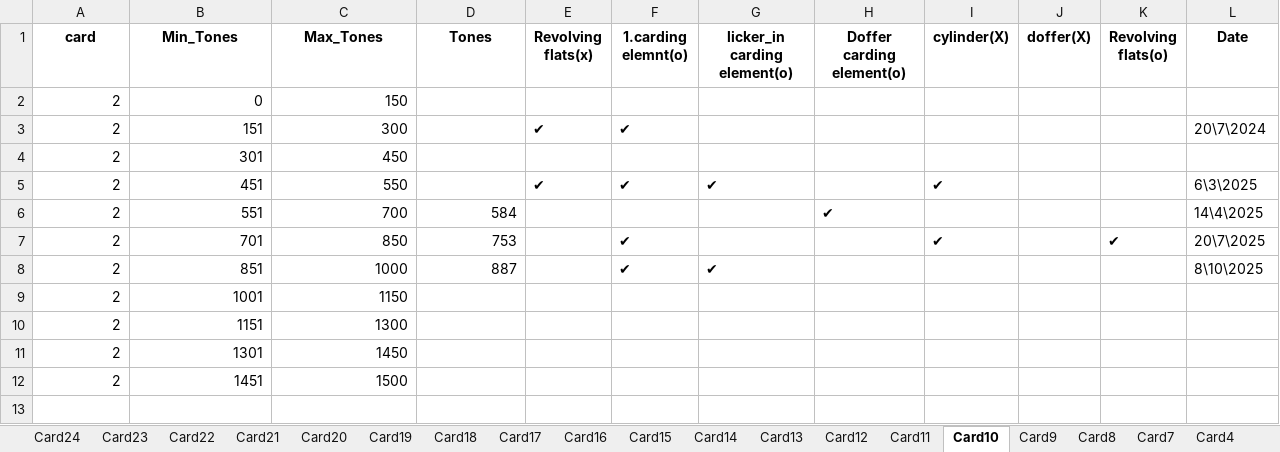
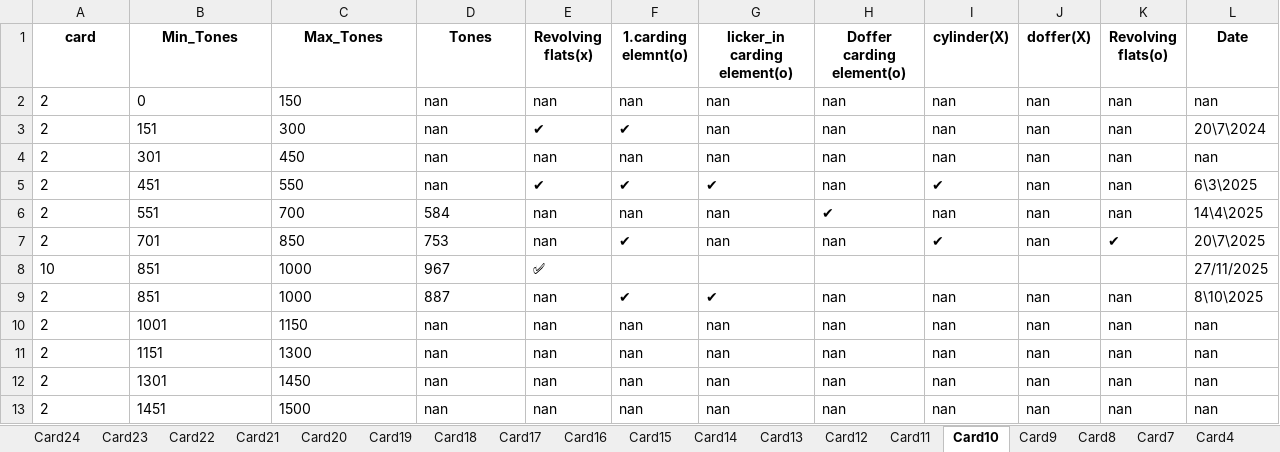
Before and after one commit to mahmedabdallh123/BELYARN, an Excel workbook: Machine_Service_Lookup.xlsx, sheet Card10, drawn as a sheet; values as stored, in another font and other column widths than the file's, no borders; removed rows and columns are numbered as before the commit, all else as after; the diff names each change by its address in the sheet, - before the commit and + after, or states it on an @@ line.

Commit message:
إضافة صف جديد في Card10 بالرينج 851-1000 by admin at 2025-11-27 10:17:32

```diff
--- a/Machine_Service_Lookup.xlsx (sheet Card10)
+++ b/Machine_Service_Lookup.xlsx (sheet Card10)
-row 2: 2 | 0 | 150
+row 2: 2 | 0 | 150 | nan | nan | nan | nan | nan | nan | nan | nan | nan
-A3:C3 alignment: right
+A3:C3 alignment: left
-D3 (Tones): (empty)
+D3 (Tones): nan
-G3 (licker_in carding element(o)): (empty)
+G3 (licker_in carding element(o)): nan
-H3 (Doffer carding element(o)): (empty)
+H3 (Doffer carding element(o)): nan
-I3 (cylinder(X)): (empty)
+I3 (cylinder(X)): nan
-J3 (doffer(X)): (empty)
+J3 (doffer(X)): nan
-K3 (Revolving flats(o)): (empty)
+K3 (Revolving flats(o)): nan
-row 4: 2 | 301 | 450
+row 4: 2 | 301 | 450 | nan | nan | nan | nan | nan | nan | nan | nan | nan
-A5:C5 alignment: right
+A5:C5 alignment: left
-D5 (Tones): (empty)
+D5 (Tones): nan
-H5 (Doffer carding element(o)): (empty)
+H5 (Doffer carding element(o)): nan
-J5:J7 (doffer(X)): (empty)
+J5:J7 (doffer(X)): nan
-K5:K6 (Revolving flats(o)): (empty)
+K5:K6 (Revolving flats(o)): nan
-A6:D7 alignment: right
+A6:D7 alignment: left
-E6:E7 (Revolving flats(x)): (empty)
+E6:E7 (Revolving flats(x)): nan
-F6 (1.carding elemnt(o)): (empty)
+F6 (1.carding elemnt(o)): nan
-G6:G7 (licker_in carding element(o)): (empty)
+G6:G7 (licker_in carding element(o)): nan
-I6 (cylinder(X)): (empty)
+I6 (cylinder(X)): nan
-H7 (Doffer carding element(o)): (empty)
+H7 (Doffer carding element(o)): nan
+row 8: 10 | 851 | 1000 | 967 | ✅ |  |  |  |  |  |  | 27/11/2025
-A9:D9 alignment: right
+A9:D9 alignment: left
-E9 (Revolving flats(x)): (empty)
+E9 (Revolving flats(x)): nan
-H9 (Doffer carding element(o)): (empty)
+H9 (Doffer carding element(o)): nan
-I9 (cylinder(X)): (empty)
+I9 (cylinder(X)): nan
-J9 (doffer(X)): (empty)
+J9 (doffer(X)): nan
-K9 (Revolving flats(o)): (empty)
+K9 (Revolving flats(o)): nan
-row 9: 2 | 1001 | 1150
-row 10: 2 | 1151 | 1300
-row 11: 2 | 1301 | 1450
-row 12: 2 | 1451 | 1500
+row 10: 2 | 1001 | 1150 | nan | nan | nan | nan | nan | nan | nan | nan | nan
+row 11: 2 | 1151 | 1300 | nan | nan | nan | nan | nan | nan | nan | nan | nan
+row 12: 2 | 1301 | 1450 | nan | nan | nan | nan | nan | nan | nan | nan | nan
+row 13: 2 | 1451 | 1500 | nan | nan | nan | nan | nan | nan | nan | nan | nan
```
Also changed, not shown: sheet Card9.
